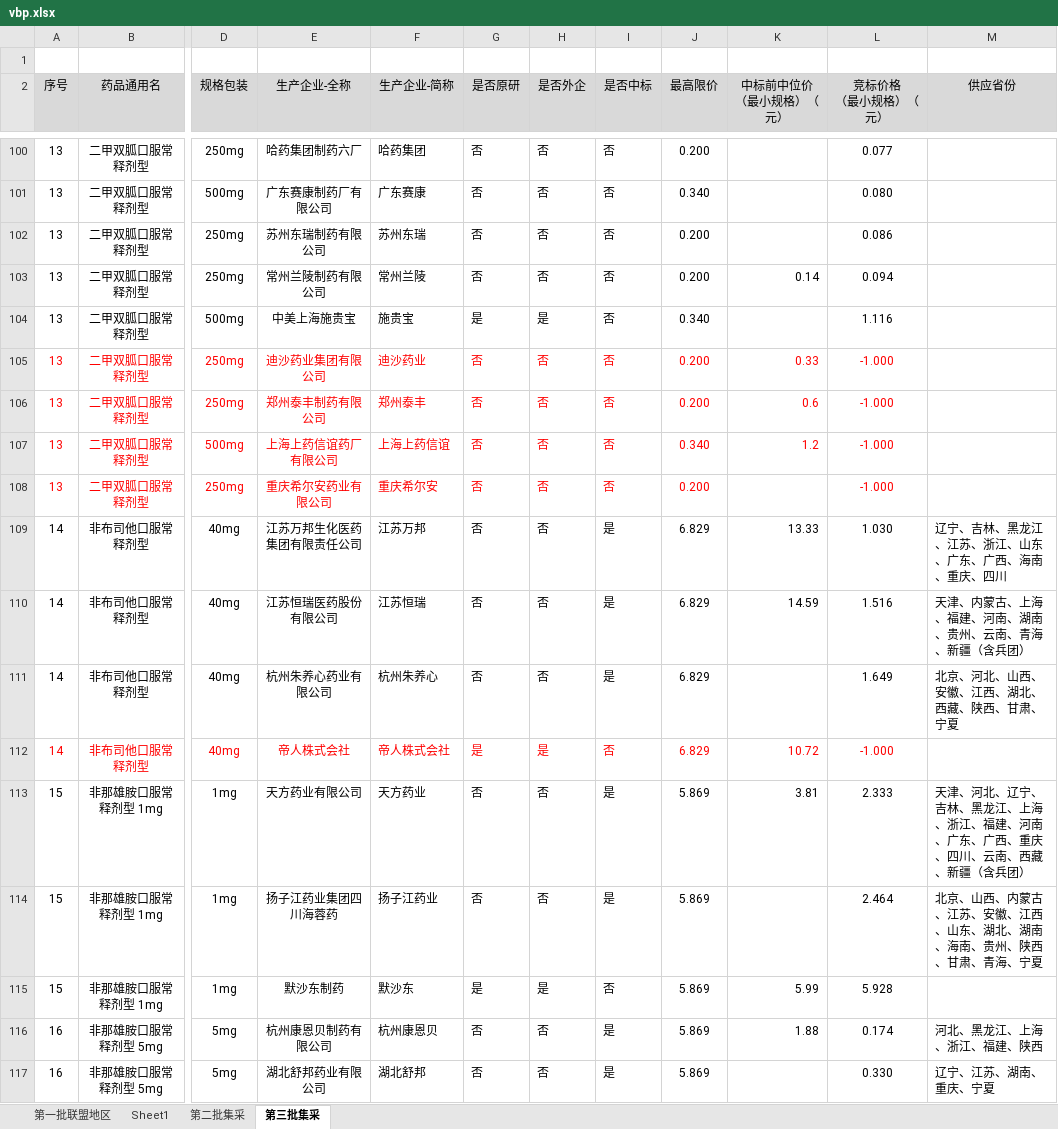
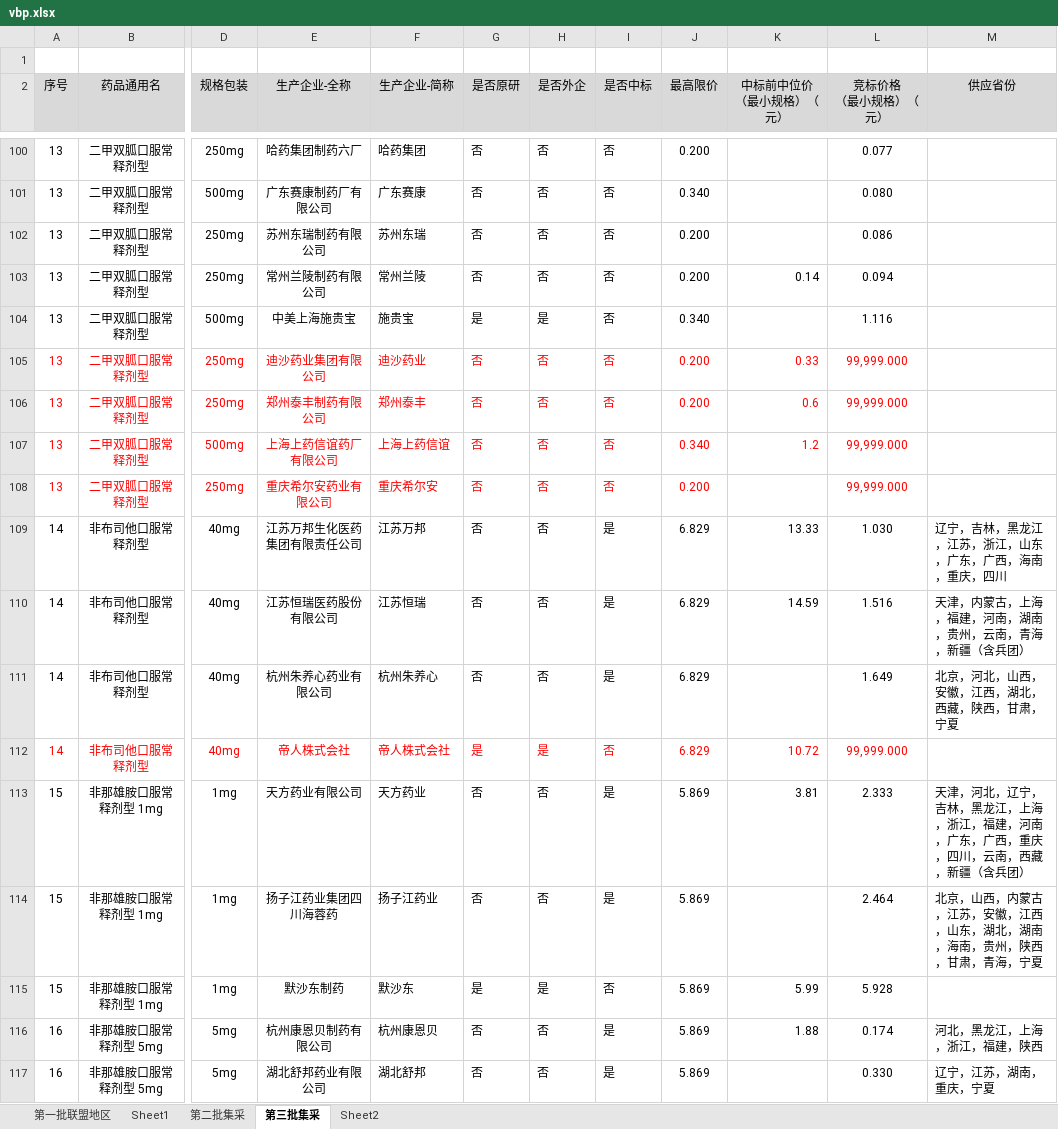
Before and after one commit to ccpic/datasite, an Excel workbook: vbp.xlsx, sheet 第三批集采, drawn as a sheet; only a part is shown, gaps mark what is left out; values as stored, in another font and other column widths than the file's, no borders; conditional formats not drawn; the diff covers the shown part only; the diff names each change by its address in the sheet, - before the commit and + after, or states it on an @@ line.

```diff
--- a/vbp.xlsx (sheet 第三批集采)
+++ b/vbp.xlsx (sheet 第三批集采)
+sheet tab: Sheet2
-L105:L108 (竞标价格 （最小规格）（元）): -1.000
+L105:L108 (竞标价格 （最小规格）（元）): 99,999.000
-M109 (供应省份): 辽宁、吉林、黑龙江、江苏、浙江、山东、广东、广西、海南、重庆、四川
+M109 (供应省份): 辽宁，吉林，黑龙江，江苏，浙江，山东，广东，广西，海南，重庆，四川
-M110 (供应省份): 天津、内蒙古、上海、福建、河南、湖南、贵州、云南、青海、新疆（含兵团）
+M110 (供应省份): 天津，内蒙古，上海，福建，河南，湖南，贵州，云南，青海，新疆（含兵团）
-M111 (供应省份): 北京、河北、山西、安徽、江西、湖北、西藏、陕西、甘肃、宁夏
+M111 (供应省份): 北京，河北，山西，安徽，江西，湖北，西藏，陕西，甘肃，宁夏
-L112 (竞标价格 （最小规格）（元）): -1.000
+L112 (竞标价格 （最小规格）（元）): 99,999.000
-M113 (供应省份): 天津、河北、辽宁、吉林、黑龙江、上海、浙江、福建、河南、广东、广西、重庆、四川、云南、西藏、新疆（含…
+M113 (供应省份): 天津，河北，辽宁，吉林，黑龙江，上海，浙江，福建，河南，广东，广西，重庆，四川，云南，西藏，新疆（含…
-M114 (供应省份): 北京、山西、内蒙古、江苏、安徽、江西、山东、湖北、湖南、海南、贵州、陕西、甘肃、青海、宁夏
+M114 (供应省份): 北京，山西，内蒙古，江苏，安徽，江西，山东，湖北，湖南，海南，贵州，陕西，甘肃，青海，宁夏
-M116 (供应省份): 河北、黑龙江、上海、浙江、福建、陕西
+M116 (供应省份): 河北，黑龙江，上海，浙江，福建，陕西
-M117 (供应省份): 辽宁、江苏、湖南、重庆、宁夏
+M117 (供应省份): 辽宁，江苏，湖南，重庆，宁夏
```
Also changed, not shown: 1 removed row, 215 edited cells and cell formats elsewhere in this sheet, vbp_amount.xlsx, 6 other files.
